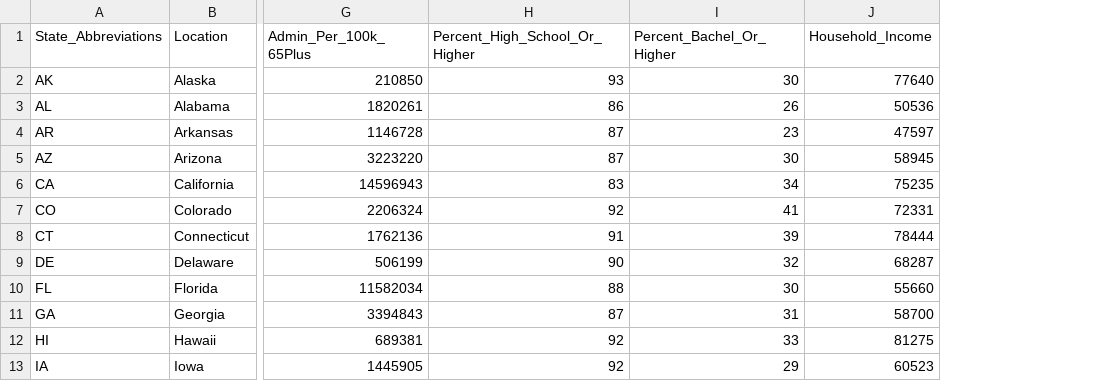
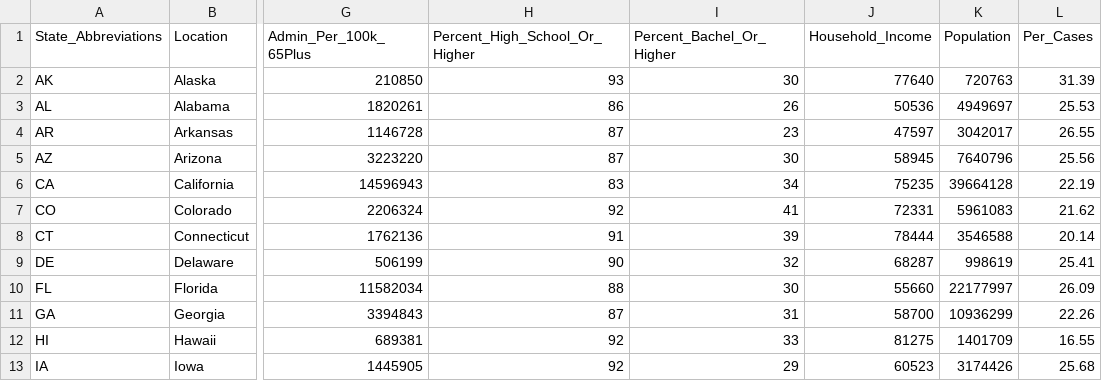
Before and after one commit to UWB-Adv-Data-Vis-2022-Winter/dashboard-covid-19-vaccination-and-cases, a CSV file: Vaccination_Base.csv, drawn as a sheet; only a part is shown, gaps mark what is left out; the diff names each change by its address in the sheet, - before the commit and + after, or states it on an @@ line.

Commit message:
add a line of data in our data spreadsheet in order to show the cases rate of each state, and change some code in order to use the new data base

```diff
--- a/Vaccination_Base.csv
+++ b/Vaccination_Base.csv
+column K (Population), rows 2-13: 720763 | 4949697 | 3042017 | 7640796 | 39664128 | 5961083 | 3546588 | 998619 | 22177997 | 10936299 | 1401709 | 3174426
+column L (Per_Cases), rows 2-13: 31.39 | 25.53 | 26.55 | 25.56 | 22.19 | 21.62 | 20.14 | 25.41 | 26.09 | 22.26 | 16.55 | 25.68
```
Also changed, not shown: 1 other file.
